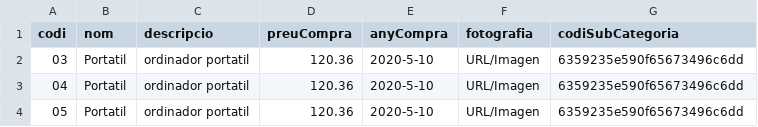
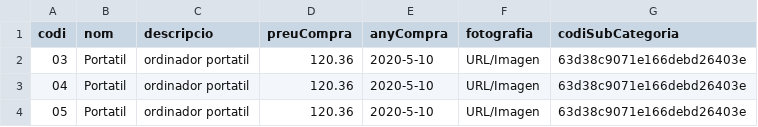
Before and after one commit to cescktNC/gestio-inventari-incidencies, a CSV file: seeders/fitxer-1674808566394.csv (was seeders/material.csv), drawn as a sheet.

```diff
--- a/seeders/material.csv
+++ b/seeders/fitxer-1674808566394.csv
@@ -1,4 +1,4 @@
 codi,nom,descripcio,preuCompra,anyCompra,fotografia,codiSubCategoria
-03, Portatil, ordinador portatil, 120.36, 2020-5-10, URL/Imagen, 6359235e590f65673496c6dd
-04, Portatil, ordinador portatil, 120.36, 2020-5-10, URL/Imagen, 6359235e590f65673496c6dd
-05, Portatil, ordinador portatil, 120.36, 2020-5-10, URL/Imagen, 6359235e590f65673496c6dd
+03, Portatil, ordinador portatil, 120.36, 2020-5-10, URL/Imagen, 63d38c9071e166debd26403e
+04, Portatil, ordinador portatil, 120.36, 2020-5-10, URL/Imagen, 63d38c9071e166debd26403e
+05, Portatil, ordinador portatil, 120.36, 2020-5-10, URL/Imagen, 63d38c9071e166debd26403e
```
Also changed, not shown: 4 other files.
